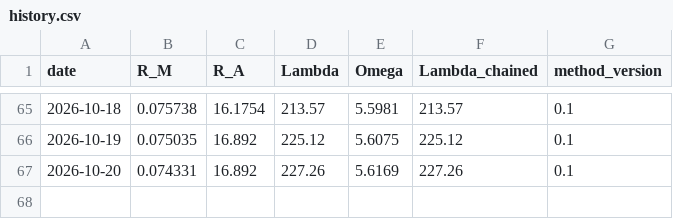
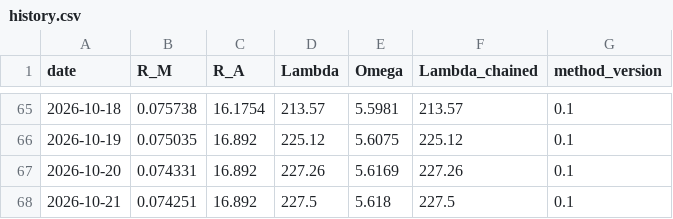
Before and after one commit to tanghuidao/abundantics, a CSV file: public/api/parity/history.csv, drawn as a sheet; only a part is shown, gaps mark what is left out.

```diff
--- a/public/api/parity/history.csv
+++ b/public/api/parity/history.csv
@@ -67 +67,2 @@ date,R_M,R_A,Lambda,Omega,Lambda_chained,method_version
 2026-10-20,0.074331,16.892,227.26,5.6169,227.26,0.1
+2026-10-21,0.074251,16.892,227.5,5.618,227.5,0.1
```
Also changed, not shown: 1 other file.
